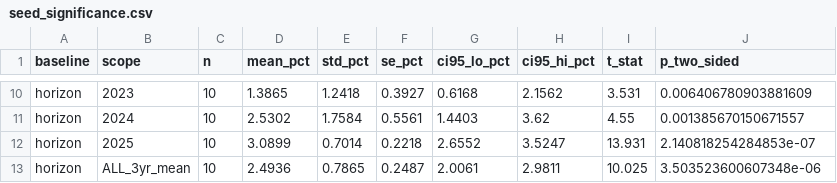
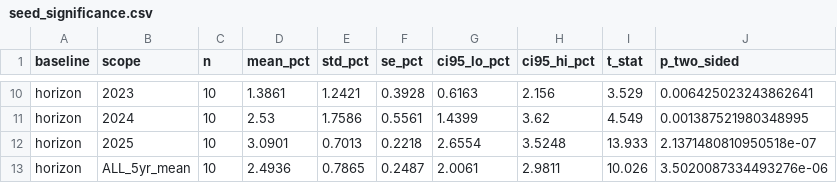
Before and after one commit to Zorkendorfer/lng-pinn, a CSV file: results/tables/seed_significance.csv, drawn as a sheet; only a part is shown, gaps mark what is left out; the diff covers the shown part only; the diff names each change by its address in the sheet, - before the commit and + after, or states it on an @@ line.

```diff
--- a/results/tables/seed_significance.csv
+++ b/results/tables/seed_significance.csv
-D10 (mean_pct): 1.3865
+D10 (mean_pct): 1.3861
-E10 (std_pct): 1.2418
+E10 (std_pct): 1.2421
-F10 (se_pct): 0.3927
+F10 (se_pct): 0.3928
-G10 (ci95_lo_pct): 0.6168
+G10 (ci95_lo_pct): 0.6163
-H10 (ci95_hi_pct): 2.1562
+H10 (ci95_hi_pct): 2.156
-I10 (t_stat): 3.531
+I10 (t_stat): 3.529
-J10 (p_two_sided): 0.006406780903881609
+J10 (p_two_sided): 0.006425023243862641
-D11 (mean_pct): 2.5302
+D11 (mean_pct): 2.53
-E11 (std_pct): 1.7584
+E11 (std_pct): 1.7586
-G11 (ci95_lo_pct): 1.4403
+G11 (ci95_lo_pct): 1.4399
-I11 (t_stat): 4.55
+I11 (t_stat): 4.549
-J11 (p_two_sided): 0.001385670150671557
+J11 (p_two_sided): 0.001387521980348995
-D12 (mean_pct): 3.0899
+D12 (mean_pct): 3.0901
-E12 (std_pct): 0.7014
+E12 (std_pct): 0.7013
-G12 (ci95_lo_pct): 2.6552
+G12 (ci95_lo_pct): 2.6554
-H12 (ci95_hi_pct): 3.5247
+H12 (ci95_hi_pct): 3.5248
-I12 (t_stat): 13.931
+I12 (t_stat): 13.933
-J12 (p_two_sided): 2.140818254284853e-07
+J12 (p_two_sided): 2.1371480810950518e-07
-B13 (scope): ALL_3yr_mean
+B13 (scope): ALL_5yr_mean
-I13 (t_stat): 10.025
+I13 (t_stat): 10.026
-J13 (p_two_sided): 3.503523600607348e-06
+J13 (p_two_sided): 3.5020087334493276e-06
```
Also changed, not shown: 30 edited cells elsewhere in this file, results/tables/phase2_validation.csv, results/tables/seed_sensitivity.csv, 18 other files.
